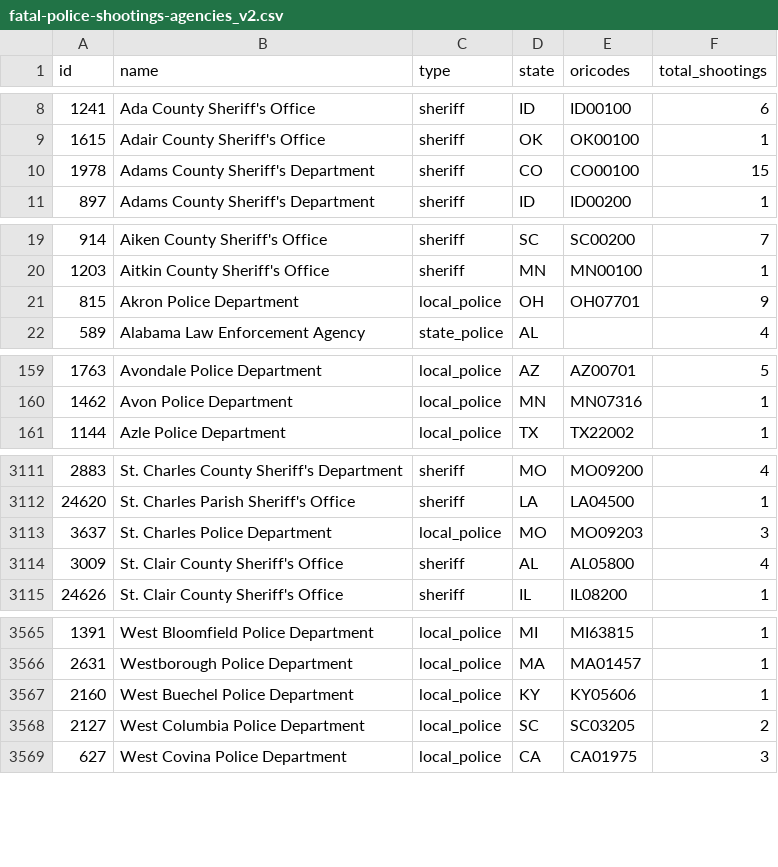
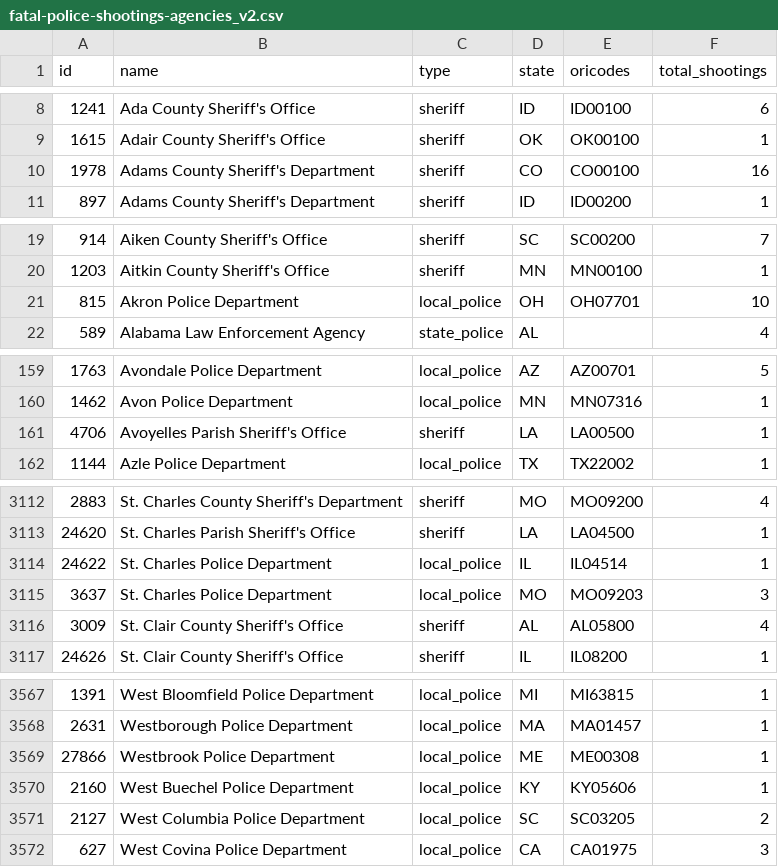
Before and after one commit to parmsam/wapoposh, a CSV file: data-raw/fatal-police-shootings-agencies_v2.csv, drawn as a sheet; only a part is shown, gaps mark what is left out; the diff covers the shown part only.

```diff
--- a/data-raw/fatal-police-shootings-agencies_v2.csv
+++ b/data-raw/fatal-police-shootings-agencies_v2.csv
@@ -9,3 +9,3 @@
 "1615","Adair County Sheriff's Office","sheriff","OK","OK00100","1"
-"1978","Adams County Sheriff's Department","sheriff","CO","CO00100","15"
+"1978","Adams County Sheriff's Department","sheriff","CO","CO00100","16"
 "897","Adams County Sheriff's Department","sheriff","ID","ID00200","1"
@@ -20,3 +20,3 @@
 "1203","Aitkin County Sheriff's Office","sheriff","MN","MN00100","1"
-"815","Akron Police Department","local_police","OH","OH07701","9"
+"815","Akron Police Department","local_police","OH","OH07701","10"
 "589","Alabama Law Enforcement Agency","state_police","AL","","4"
@@ -160,2 +160,3 @@
 "1462","Avon Police Department","local_police","MN","MN07316","1"
+"4706","Avoyelles Parish Sheriff's Office","sheriff","LA","LA00500","1"
 "1144","Azle Police Department","local_police","TX","TX22002","1"
@@ -3112,2 +3113,3 @@
 "24620","St. Charles Parish Sheriff's Office","sheriff","LA","LA04500","1"
+"24622","St. Charles Police Department","local_police","IL","IL04514","1"
 "3637","St. Charles Police Department","local_police","MO","MO09203","3"
@@ -3566,2 +3568,3 @@
 "2631","Westborough Police Department","local_police","MA","MA01457","1"
+"27866","Westbrook Police Department","local_police","ME","ME00308","1"
 "2160","West Buechel Police Department","local_police","KY","KY05606","1"
```
Also changed, not shown: 21 edited cells elsewhere in this file, 3 other files.
